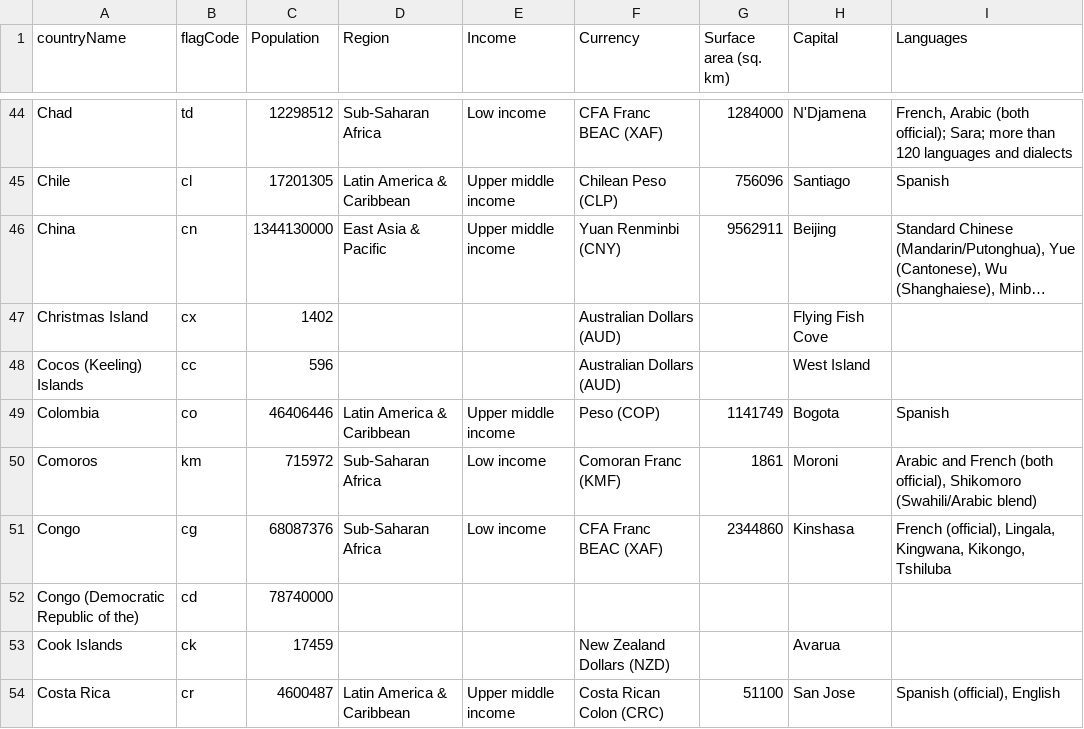
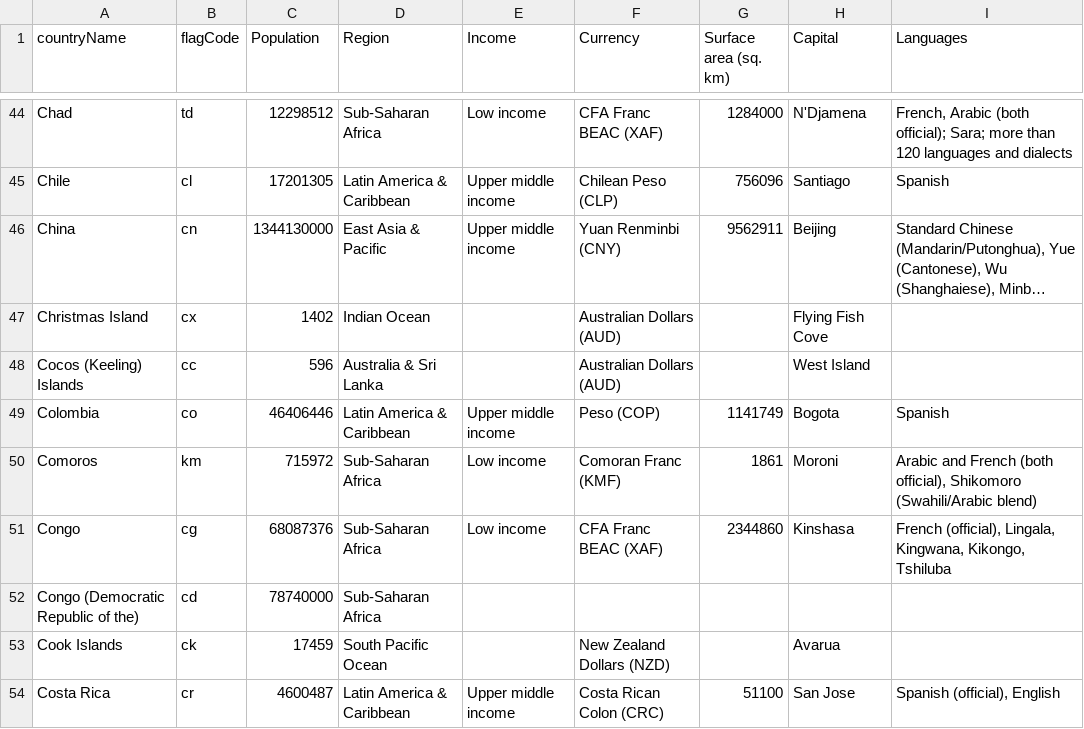
Before and after one commit to pranavrajiv/knowYourFlags, a CSV file: FlagAppV2/countries.csv, drawn as a sheet; only a part is shown, gaps mark what is left out; long unchanged cells end in …; the diff covers the shown part only; the diff names each change by its address in the sheet, - before the commit and + after, or states it on an @@ line.

Commit message:
function that adds default value to fields if its empty

```diff
--- a/FlagAppV2/countries.csv
+++ b/FlagAppV2/countries.csv
-D47 (Region): (empty)
+D47 (Region): Indian Ocean
-D48 (Region): (empty)
+D48 (Region): Australia & Sri Lanka
-D52 (Region): (empty)
+D52 (Region): Sub-Saharan Africa
-D53 (Region): (empty)
+D53 (Region): South Pacific Ocean
```
Also changed, not shown: 55 edited cells elsewhere in this file, 3 other files.
